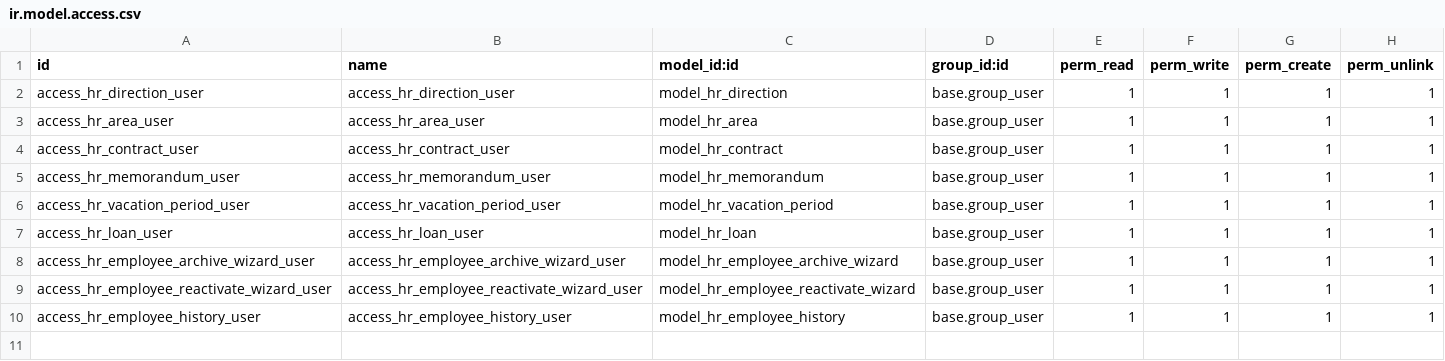
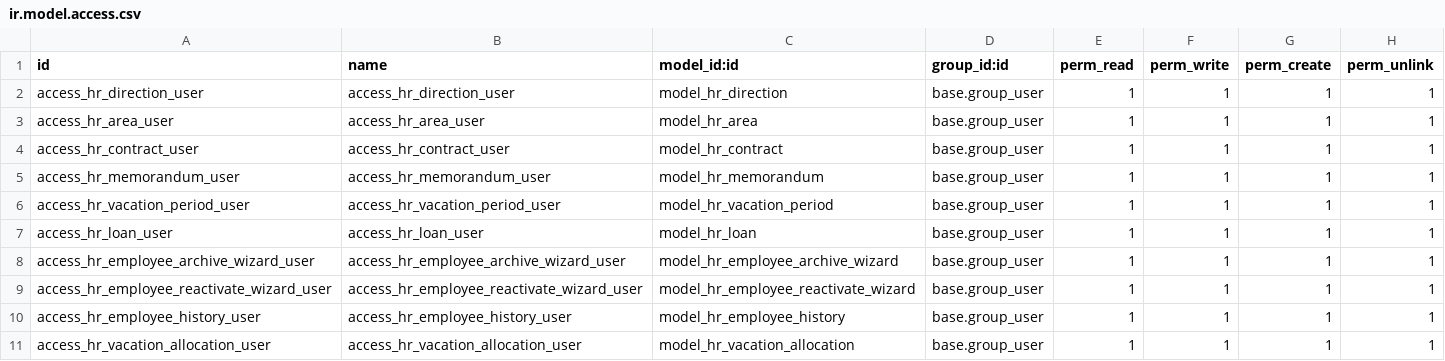
Before and after one commit to project-dev-estevez/erp-estevez-docker, a CSV file: custom_addons/hr_estevez/security/ir.model.access.csv, drawn as a sheet.

```diff
--- a/custom_addons/hr_estevez/security/ir.model.access.csv
+++ b/custom_addons/hr_estevez/security/ir.model.access.csv
@@ -10 +10,2 @@ access_hr_employee_reactivate_wizard_user,access_hr_employee_reactivate_wizard_u
 access_hr_employee_history_user,access_hr_employee_history_user,model_hr_employee_history,base.group_user,1,1,1,1
+access_hr_vacation_allocation_user,access_hr_vacation_allocation_user,model_hr_vacation_allocation,base.group_user,1,1,1,1
```
Also changed, not shown: 6 other files.
